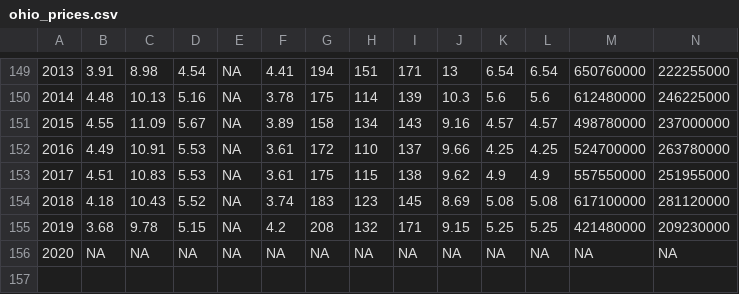
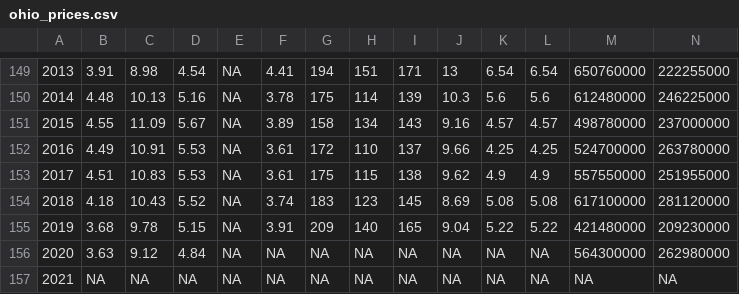
Before and after one commit to rdinter/CAUV, a CSV file: 1-tidy/prices/ohio_prices.csv, drawn as a sheet; only a part is shown, gaps mark what is left out; addresses are those after the commit; rows hold the shown columns only; the diff names each change by its address in the sheet, - before the commit and + after, or states it on an @@ line.

```diff
--- a/1-tidy/prices/ohio_prices.csv
+++ b/1-tidy/prices/ohio_prices.csv
-F155: 4.2
+F155: 3.91
-G155: 208
+G155: 209
-H155: 132
+H155: 140
-I155: 171
+I155: 165
-J155: 9.15
+J155: 9.04
-K155: 5.25
+K155: 5.22
-L155: 5.25
+L155: 5.22
+row 156: 2020 | 3.63 | 9.12 | 4.84 | NA | NA | NA | NA | NA | NA | NA | NA | 564300000 | 262980000
@@ column A renumbered from row 157 down @@
```
Also changed, not shown: 1-tidy/cap/ohio_caprate.csv, 1-tidy/ohio_cauv_all.csv, 19 other files.
